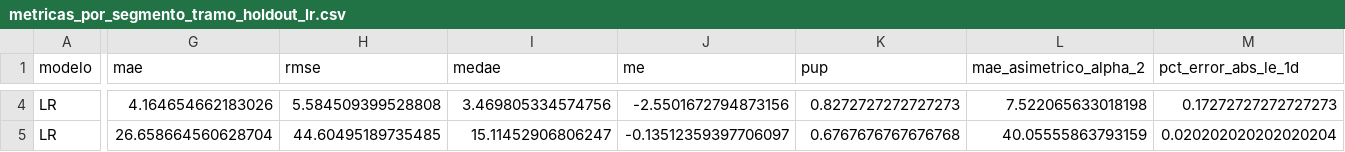
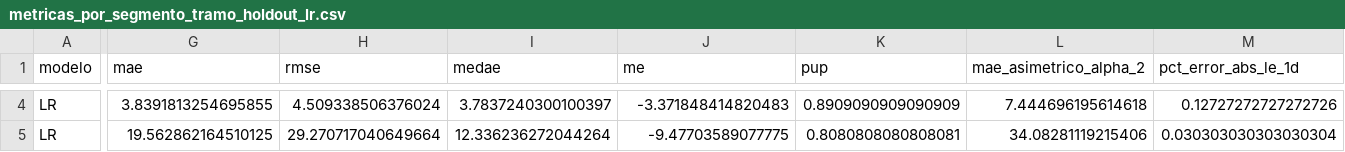
Before and after one commit to dbarraza01/Capstone-Grupo-16-, a CSV file: ml_operacional_entrega3/reports/metricas_por_segmento_tramo_holdout_lr.csv, drawn as a sheet; only a part is shown, gaps mark what is left out; the diff covers the shown part only; the diff names each change by its address in the sheet, - before the commit and + after, or states it on an @@ line.

```diff
--- a/ml_operacional_entrega3/reports/metricas_por_segmento_tramo_holdout_lr.csv
+++ b/ml_operacional_entrega3/reports/metricas_por_segmento_tramo_holdout_lr.csv
-G4 (mae): 4.164654662183026
+G4 (mae): 3.8391813254695855
-H4 (rmse): 5.584509399528808
+H4 (rmse): 4.509338506376024
-I4 (medae): 3.469805334574756
+I4 (medae): 3.7837240300100397
-J4 (me): -2.5501672794873156
+J4 (me): -3.371848414820483
-K4 (pup): 0.8272727272727273
+K4 (pup): 0.8909090909090909
-L4 (mae_asimetrico_alpha_2): 7.522065633018198
+L4 (mae_asimetrico_alpha_2): 7.444696195614618
-M4 (pct_error_abs_le_1d): 0.17272727272727273
+M4 (pct_error_abs_le_1d): 0.12727272727272726
-G5 (mae): 26.658664560628704
+G5 (mae): 19.562862164510125
-H5 (rmse): 44.60495189735485
+H5 (rmse): 29.270717040649664
-I5 (medae): 15.11452906806247
+I5 (medae): 12.336236272044264
-J5 (me): -0.13512359397706097
+J5 (me): -9.47703589077775
-K5 (pup): 0.6767676767676768
+K5 (pup): 0.8080808080808081
-L5 (mae_asimetrico_alpha_2): 40.05555863793159
+L5 (mae_asimetrico_alpha_2): 34.08281119215406
-M5 (pct_error_abs_le_1d): 0.020202020202020204
+M5 (pct_error_abs_le_1d): 0.030303030303030304
```
Also changed, not shown: 97 edited cells elsewhere in this file, ml_operacional_entrega3/reports/comparacion_final_modelos.csv, ml_operacional_entrega3/reports/comparacion_train_holdout_lr.csv, 22 other files.
